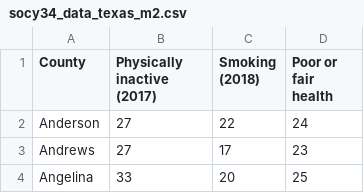
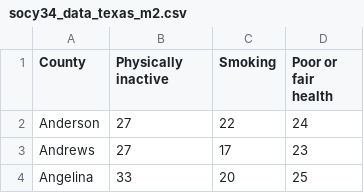
Before and after one commit to katherinel09/socy34_module1-4, a CSV file: socy34_data_texas_m2.csv, drawn as a sheet; only a part is shown.

Commit message:
Update socy34_data_texas_m2.csv

```diff
--- a/socy34_data_texas_m2.csv
+++ b/socy34_data_texas_m2.csv
@@ -1,2 +1,2 @@
-County, Physically inactive (2017), Smoking (2018),Poor or fair health,,
+County,Physically inactive,Smoking,Poor or fair health,,
 Anderson,27,22,24,,
```
